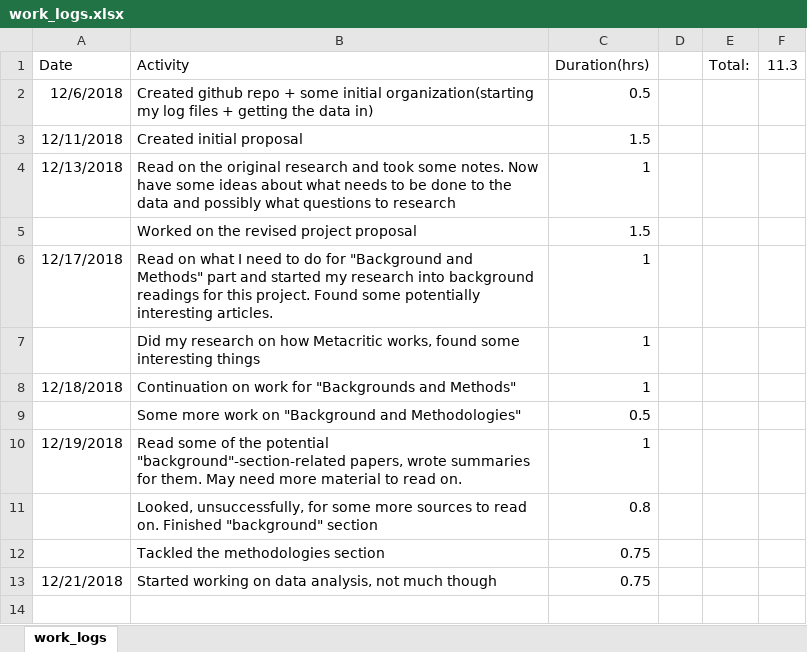
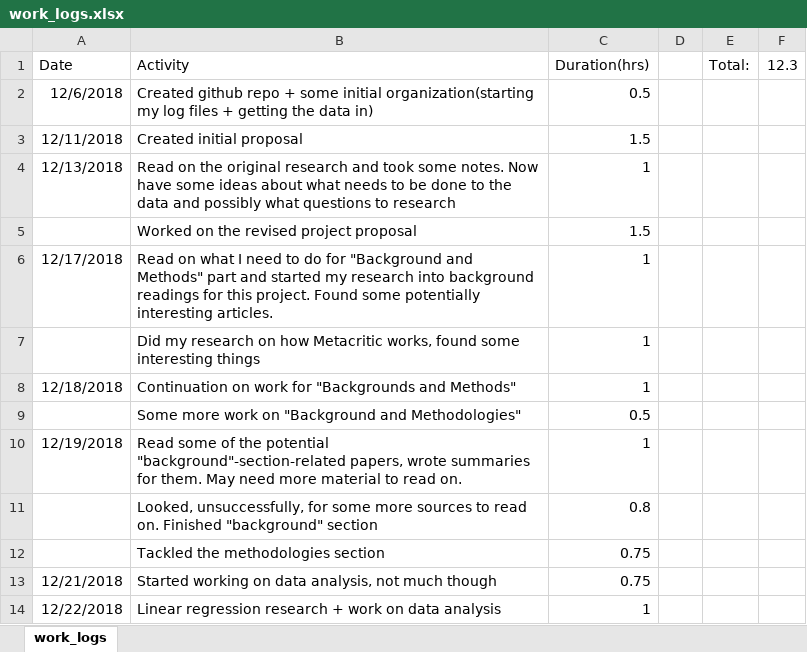
Before and after one commit to TimSAS/Steam-and-Metacritic, an Excel workbook: Logs/work_logs.xlsx, sheet work_logs, drawn as a sheet; values as stored, in another font and other column widths than the file's, no borders; the diff names each change by its address in the sheet, - before the commit and + after, or states it on an @@ line.

Commit message:
work on data analysis
did some research on linear regression and started some actual work on data analysis

```diff
--- a/Logs/work_logs.xlsx (sheet work_logs)
+++ b/Logs/work_logs.xlsx (sheet work_logs)
-F1: 11.3
+F1: 12.3
+row 14: 12/22/2018 | Linear regression research + work on data analysis | 1
```
Also changed, not shown: 2 other files.
